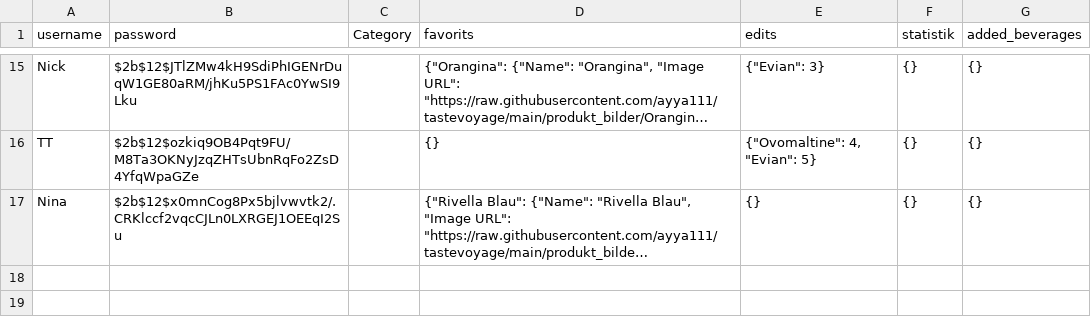
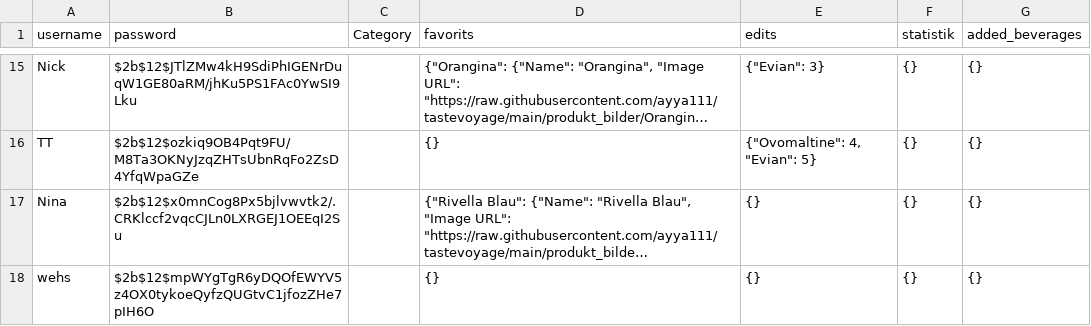
Before and after one commit to ayya111/tastevoyage, a CSV file: users.csv, drawn as a sheet; only a part is shown, gaps mark what is left out; long unchanged cells end in …; the diff names each change by its address in the sheet, - before the commit and + after, or states it on an @@ line.

Commit message:
Register new user

```diff
--- a/users.csv
+++ b/users.csv
+row 18: wehs | $2b$12$mpWYgTgR6yDQOfEWYV5z4OX0tykoeQyfzQUGtvC1jfozZHe7pIH6O |  | {} | {} | {} | {}
```
